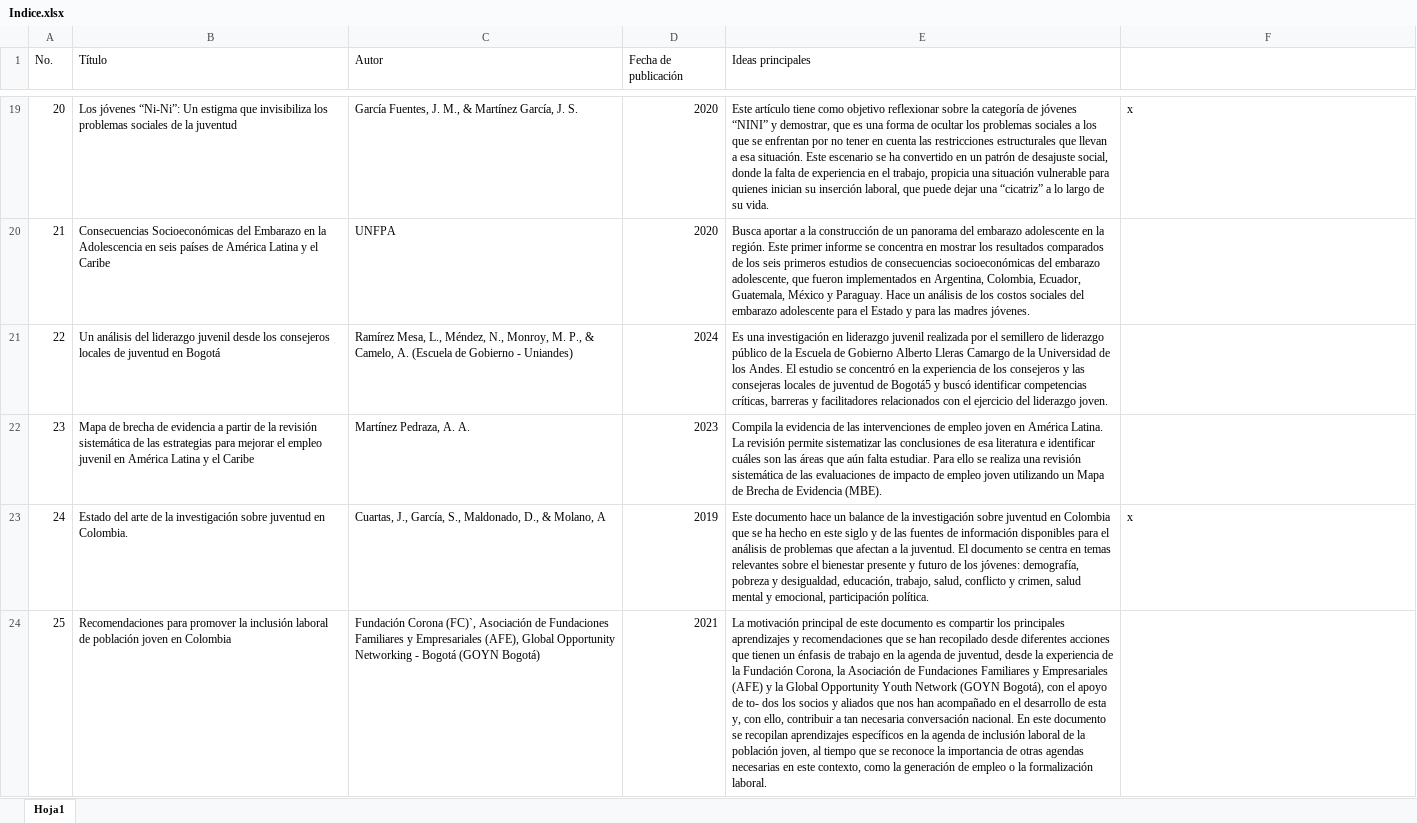
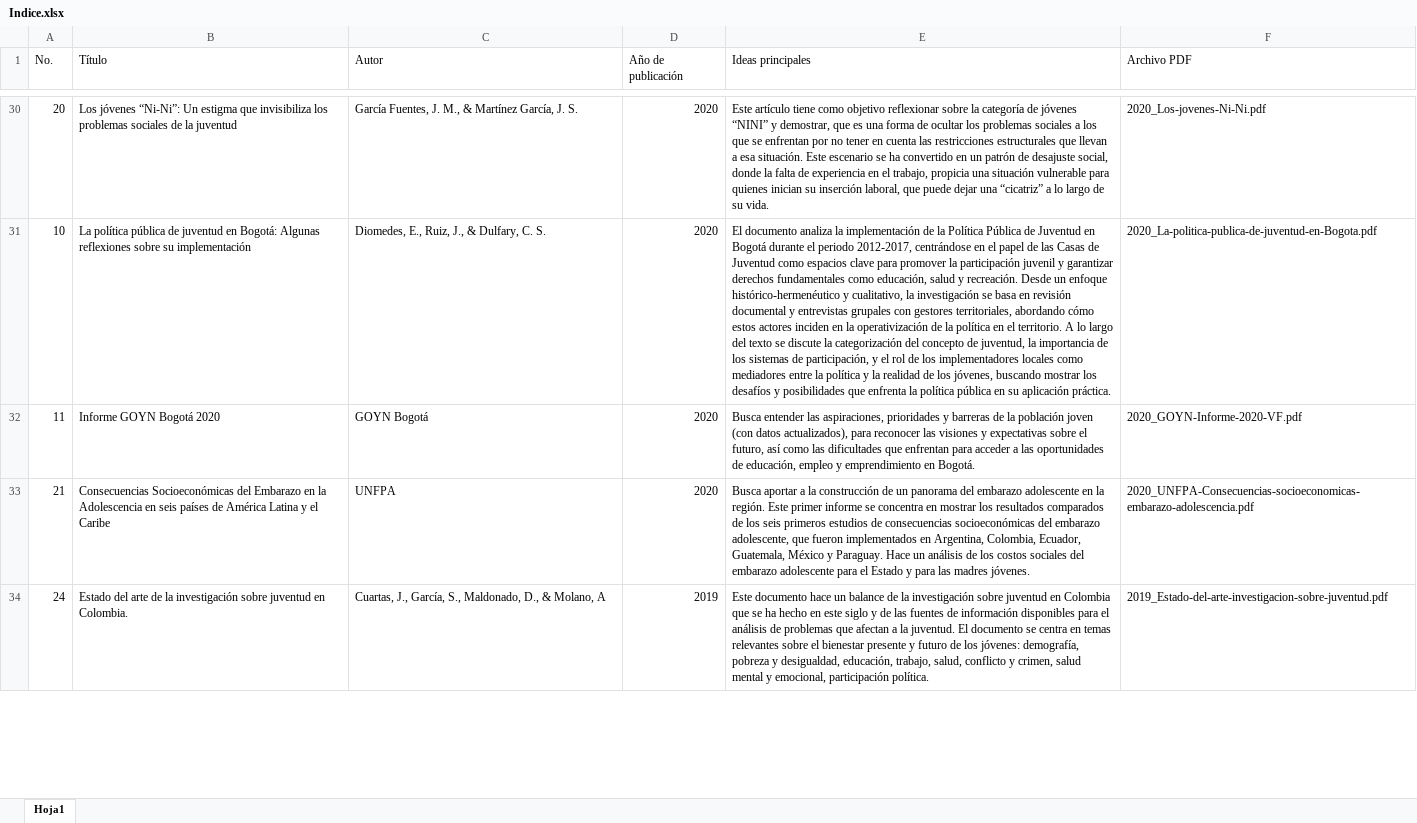
Before and after one commit to SDIS-Juventud/datalogo-joven, an Excel workbook: Ecosistema general/Indice.xlsx, sheet Hoja1, drawn as a sheet; only a part is shown, gaps mark what is left out; values as stored, in another font and other column widths than the file's, no cell formats; removed rows and columns are numbered as before the commit, all else as after; the diff covers the shown part only; the diff names each change by its address in the sheet, - before the commit and + after, or states it on an @@ line.

```diff
--- a/Ecosistema general/Indice.xlsx (sheet Hoja1)
+++ b/Ecosistema general/Indice.xlsx (sheet Hoja1)
-D1: Fecha de publicación
+D1: Año de publicación
-F1: (empty)
+F1: Archivo PDF
-F30 (Archivo PDF): x
+F30 (Archivo PDF): 2020_Los-jovenes-Ni-Ni.pdf
+row 31: 10 | La política pública de juventud en Bogotá: Algunas reflexiones sobre su implementación | Diomedes, E., Ruiz, J., & Dulfary, C. S. | 2020 | El documento analiza la implementación de la Política Pública de Juventud en Bogotá durante el periodo 2012-2017, centrándose en el papel de las Casas de Juventud como espacios clave para promover la participación juvenil y garantizar derechos fundamentales como educación, salud y recreación. Desde un enfoque histórico-hermenéutico y cualitativo, la investigación se basa en revisión documental y entrevistas grupales con gestores territoriales, abordando cómo estos actores inciden en la operativización de la política en el territorio. A lo largo del texto se discute la categorización del concepto de juventud, la importancia de los sistemas de participación, y el rol de los implementadores locales como mediadores entre la política y la realidad de los jóvenes, buscando mostrar los desafíos y posibilidades que enfrenta la política pública en su aplicación práctica. | 2020_La-politica-publica-de-juventud-en-Bogota.pdf
+row 32: 11 | Informe GOYN Bogotá 2020 | GOYN Bogotá | 2020 | Busca entender las aspiraciones, prioridades y barreras de la población joven (con datos actualizados), para reconocer las visiones y expectativas sobre el futuro, así como las dificultades que enfrentan para acceder a las oportunidades de educación, empleo y emprendimiento en Bogotá. | 2020_GOYN-Informe-2020-VF.pdf
-F33 (Archivo PDF): (empty)
+F33 (Archivo PDF): 2020_UNFPA-Consecuencias-socioeconomicas-embarazo-adolescencia.pdf
-row 21: 22 | Un análisis del liderazgo juvenil desde los consejeros locales de juventud en Bogotá | Ramírez Mesa, L., Méndez, N., Monroy, M. P., & Camelo, A. (Escuela de Gobierno - Uniandes) | 2024 | Es una investigación en liderazgo juvenil realizada por el semillero de liderazgo público de la Escuela de Gobierno Alberto Lleras Camargo de la Universidad de los Andes. El estudio se concentró en la experiencia de los consejeros y las consejeras locales de juventud de Bogotá5 y buscó identificar competencias críticas, barreras y facilitadores relacionados con el ejercicio del liderazgo joven.
-row 22: 23 | Mapa de brecha de evidencia a partir de la revisión sistemática de las estrategias para mejorar el empleo juvenil en América Latina y el Caribe | Martínez Pedraza, A. A. | 2023 | Compila la evidencia de las intervenciones de empleo joven en América Latina. La revisión permite sistematizar las conclusiones de esa literatura e identificar cuáles son las áreas que aún falta estudiar. Para ello se realiza una revisión sistemática de las evaluaciones de impacto de empleo joven utilizando un Mapa de Brecha de Evidencia (MBE).
-F34 (Archivo PDF): x
+F34 (Archivo PDF): 2019_Estado-del-arte-investigacion-sobre-juventud.pdf
-row 24: 25 | Recomendaciones para promover la inclusión laboral de población joven en Colombia | Fundación Corona (FC)`, Asociación de Fundaciones Familiares y Empresariales (AFE), Global Opportunity Networking - Bogotá (GOYN Bogotá) | 2021 | La motivación principal de este documento es compartir los principales aprendizajes y recomendaciones que se han recopilado desde diferentes acciones que tienen un énfasis de trabajo en la agenda de juventud, desde la experiencia de la Fundación Corona, la Asociación de Fundaciones Familiares y Empresariales (AFE) y la Global Opportunity Youth Network (GOYN Bogotá), con el apoyo de to- dos los socios y aliados que nos han acompañado en el desarrollo de esta y, con ello, contribuir a tan necesaria conversación nacional. En este documento se recopilan aprendizajes específicos en la agenda de inclusión laboral de la población joven, al tiempo que se reconoce la importancia de otras agendas necesarias en este contexto, como la generación de empleo o la formalización laboral.
```
Also changed, not shown: 22 added rows, 18 removed rows and 12 edited cells elsewhere in this sheet, cell formats, Enfoque diferencial/Indice.xlsx, 3 other files.
